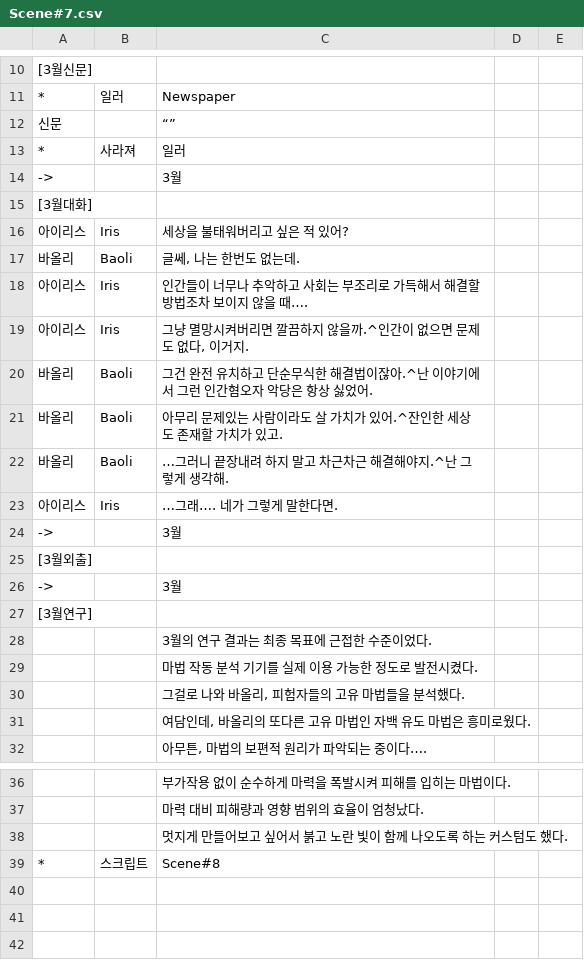
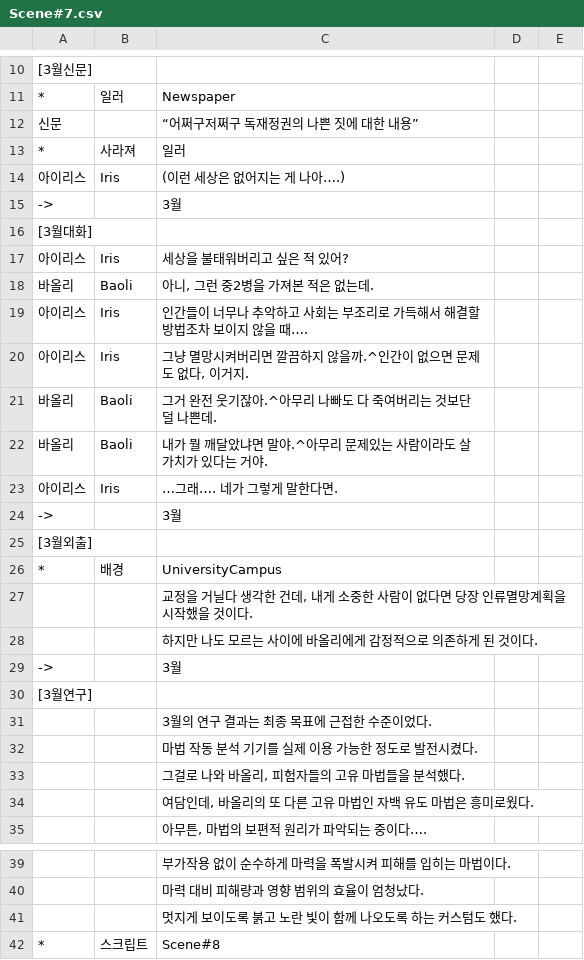
Before and after one commit to KimMinryoung/CardGame, a CSV file: Assets/Resources/Texts/Scene#7.csv, drawn as a sheet; only a part is shown, gaps mark what is left out; removed rows and columns are numbered as before the commit, all else as after; the diff names each change by its address in the sheet, - before the commit and + after, or states it on an @@ line.

```diff
--- a/Assets/Resources/Texts/Scene#7.csv
+++ b/Assets/Resources/Texts/Scene#7.csv
-C12: “”
+C12: “어쩌구저쩌구 독재정권의 나쁜 짓에 대한 내용”
+row 14: 아이리스 | Iris | (이런 세상은 없어지는 게 나아….)
-C18: 글쎄, 나는 한번도 없는데.
+C18: 아니, 그런 중2병을 가져본 적은 없는데.
-C21: 그건 완전 유치하고 단순무식한 해결법이잖아.^난 이야기에서 그런 인간혐오자 악당은 항상 싫었어.
+C21: 그거 완전 웃기잖아.^아무리 나빠도 다 죽여버리는 것보단 덜 나쁜데.
-C22: 아무리 문제있는 사람이라도 살 가치가 있어.^잔인한 세상도 존재할 가치가 있고.
+C22: 내가 뭘 깨달았냐면 말야.^아무리 문제있는 사람이라도 살 가치가 있다는 거야.
-row 22: 바올리 | Baoli | …그러니 끝장내려 하지 말고 차근차근 해결해야지.^난 그렇게 생각해.
+row 26: * | 배경 | UniversityCampus
+row 27:  |  | 교정을 거닐다 생각한 건데, 내게 소중한 사람이 없다면 당장 인류멸망계획을 시작했을 것이다.
+row 28:  |  | 하지만 나도 모르는 사이에 바올리에게 감정적으로 의존하게 된 것이다.
-C34: 여담인데, 바올리의 또다른 고유 마법인 자백 유도 마법은 흥미로웠다.
+C34: 여담인데, 바올리의 또 다른 고유 마법인 자백 유도 마법은 흥미로웠다.
-C41: 멋지게 만들어보고 싶어서 붉고 노란 빛이 함께 나오도록 하는 커스텀도 했다.
+C41: 멋지게 보이도록 붉고 노란 빛이 함께 나오도록 하는 커스텀도 했다.
```
Also changed, not shown: Assets/Resources/Texts/Scene#11.csv, Assets/Resources/Texts/Scene#4.csv, 7 other files.
